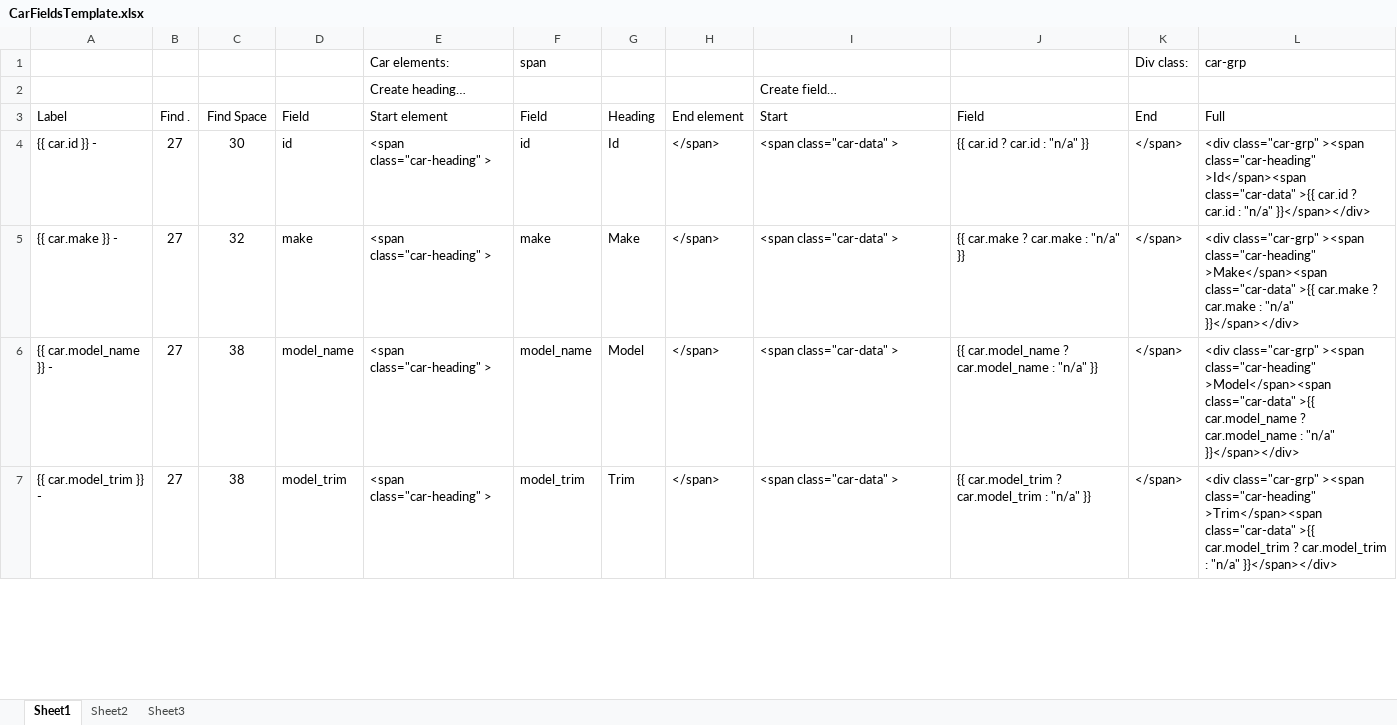
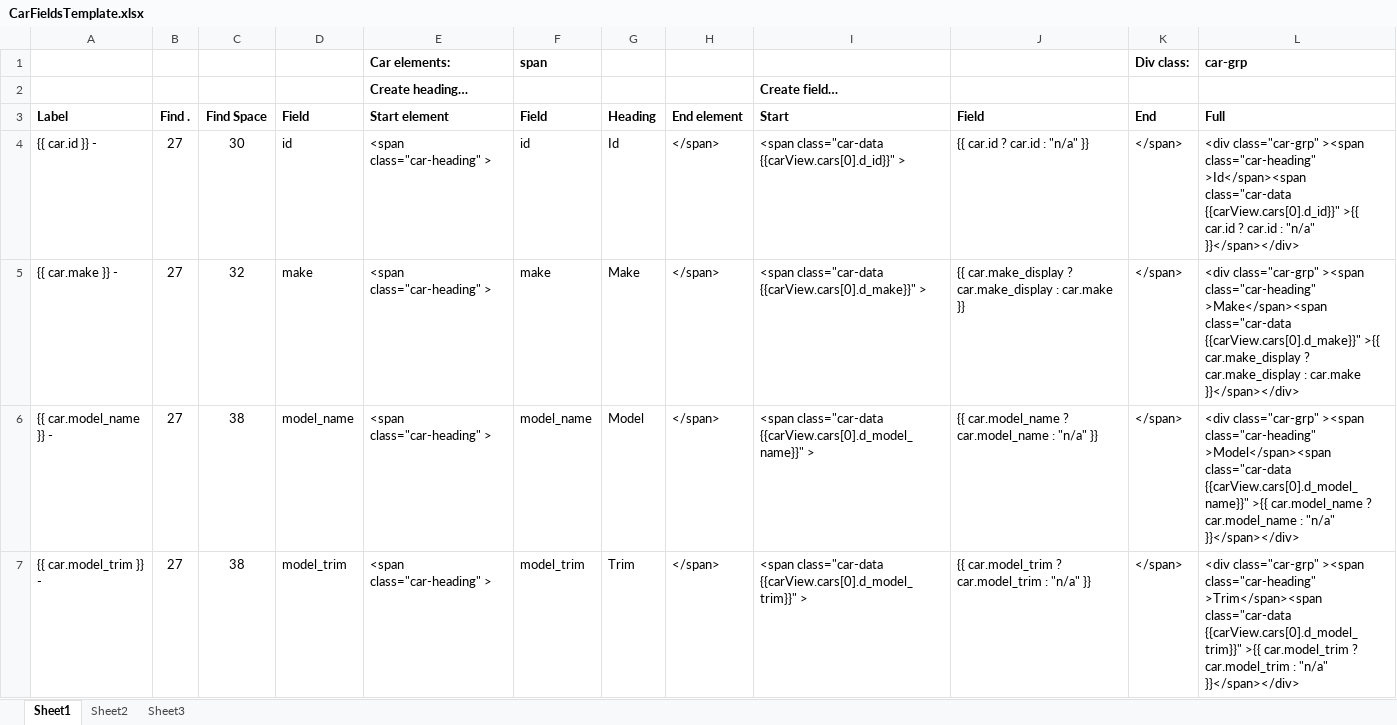
Before and after one commit to ejamesr/Cars2-CarFinder, an Excel workbook: Cars2/CarFieldsTemplate.xlsx, sheet Sheet1, drawn as a sheet; only a part is shown; values as stored, in another font and other column widths than the file's, no borders; the diff covers the shown part only; the diff names each change by its address in the sheet, - before the commit and + after, or states it on an @@ line.

Commit message:
Fixed bugs in displaying car info, now displaying NHTSA info (need to format)

```diff
--- a/Cars2/CarFieldsTemplate.xlsx (sheet Sheet1)
+++ b/Cars2/CarFieldsTemplate.xlsx (sheet Sheet1)
-E1:F1 bold: off
+E1:F1 bold: on
-K1:L1 bold: off
+K1:L1 bold: on
-E2 bold: off
+E2 bold: on
-I2 bold: off
+I2 bold: on
-A3:L3 bold: off
+A3:L3 bold: on
-I4 (Start): <span class="car-data" >
+I4 (Start): <span class="car-data {{carView.cars[0].d_id}}" >
-L4 (Full): …class="car-heading" >Id</span><span class="car-data" >{{ car.id…
+L4 (Full): …class="car-heading" >Id</span><span class="car-data {{carView.cars[0].d_id}}" >{{ car.id…
-I5 (Start): <span class="car-data" >
+I5 (Start): <span class="car-data {{carView.cars[0].d_make}}" >
-J5 (Field): {{ car.make ? car.make : "n/a" }}
+J5 (Field): {{ car.make_display ? car.make_display : car.make }}
-L5 (Full): …class="car-heading" >Make</span><span class="car-data" >{{ car.make ? car.make : "n/a" }}</span></div>
+L5 (Full): …class="car-heading" >Make</span><span class="car-data {{carView.cars[0].d_make}}" >{{ car.make_display ? car.make_display : car.make }}</span></div>
-I6 (Start): <span class="car-data" >
+I6 (Start): <span class="car-data {{carView.cars[0].d_model_name}}" >
-L6 (Full): …class="car-heading" >Model</span><span class="car-data" >{{ car.model_name…
+L6 (Full): …class="car-heading" >Model</span><span class="car-data {{carView.cars[0].d_model_name}}" >{{ car.model_name…
-I7 (Start): <span class="car-data" >
+I7 (Start): <span class="car-data {{carView.cars[0].d_model_trim}}" >
-L7 (Full): …class="car-heading" >Trim</span><span class="car-data" >{{ car.model_trim…
+L7 (Full): …class="car-heading" >Trim</span><span class="car-data {{carView.cars[0].d_model_trim}}" >{{ car.model_trim…
```
Also changed, not shown: 16 added rows and 66 edited cells elsewhere in this sheet, 16 other files.
